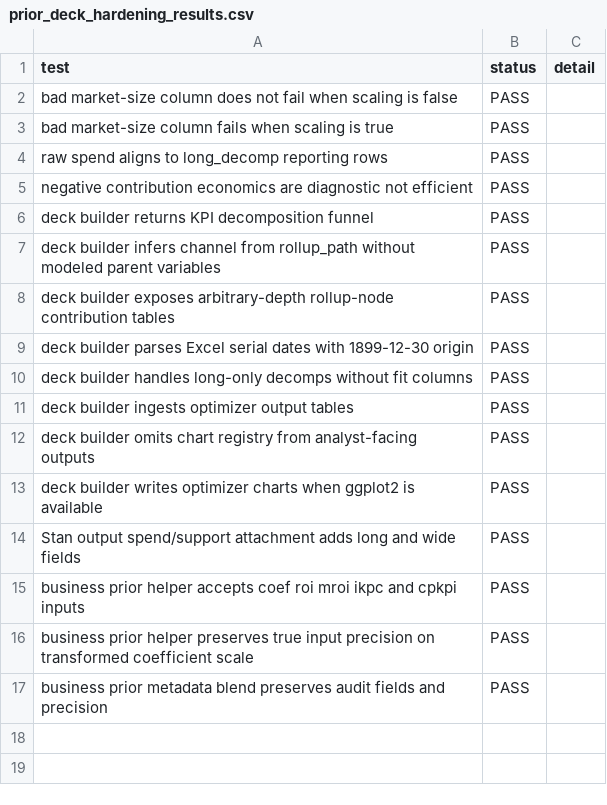
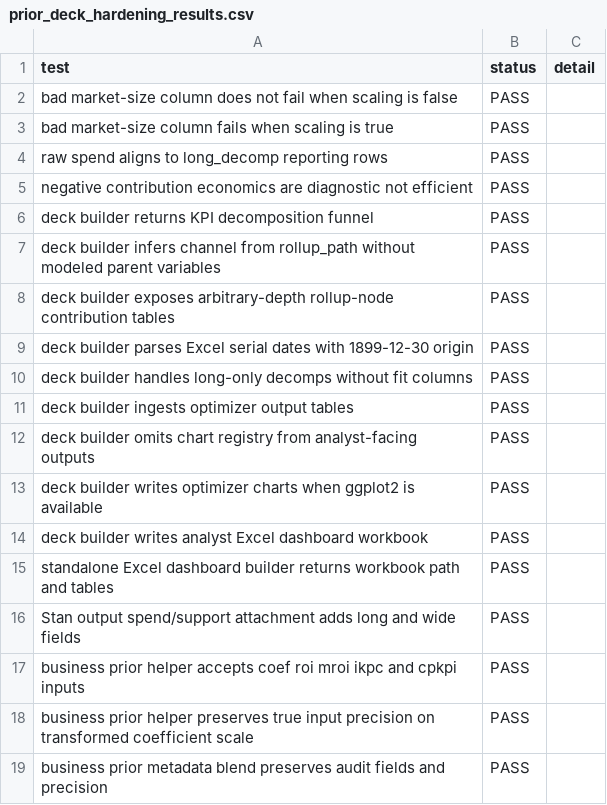
Before and after one commit to MattPrice7/MMM-Workflow, a CSV file: full_package_scripts/test_outputs/prior_deck_hardening_results.csv, drawn as a sheet.

Commit message:
Add analyst Excel dashboard workbook

```diff
--- a/full_package_scripts/test_outputs/prior_deck_hardening_results.csv
+++ b/full_package_scripts/test_outputs/prior_deck_hardening_results.csv
@@ -13,2 +13,4 @@ deck builder omits chart registry from analyst-facing outputs,PASS,""
 deck builder writes optimizer charts when ggplot2 is available,PASS,""
+deck builder writes analyst Excel dashboard workbook,PASS,""
+standalone Excel dashboard builder returns workbook path and tables,PASS,""
 Stan output spend/support attachment adds long and wide fields,PASS,""
```
Also changed, not shown: 17 other files.
